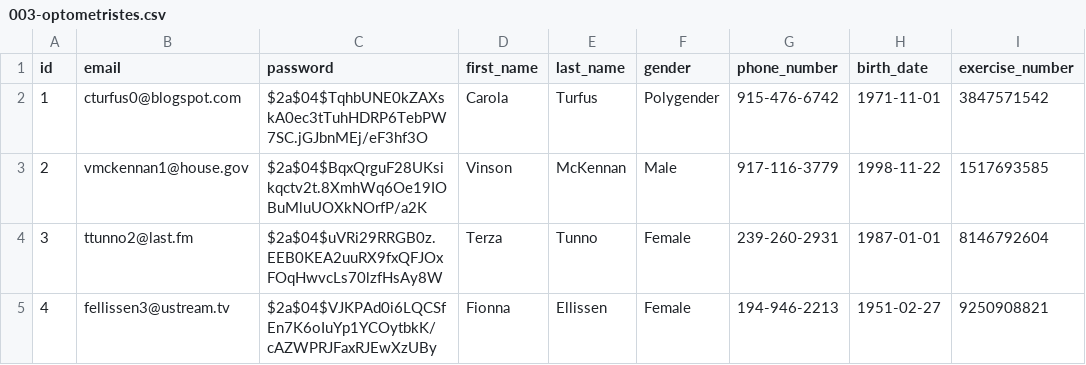
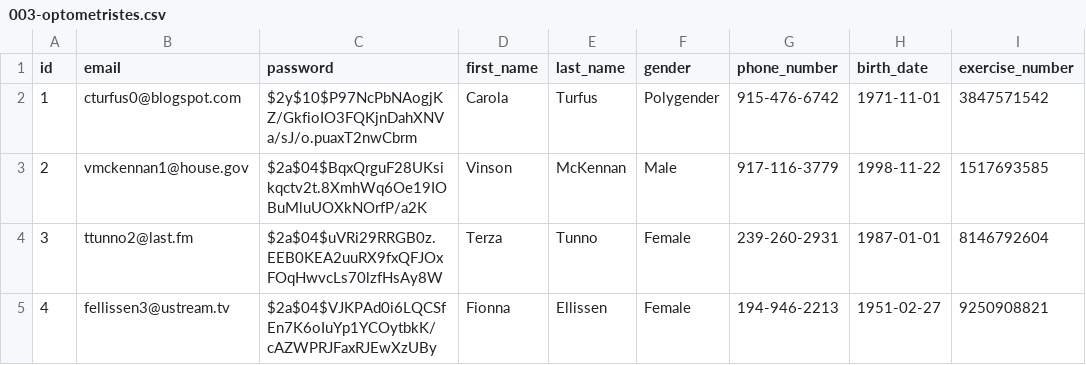
Before and after one commit to MathieuHoude/OptoGo, a CSV file: DB/seeds/003-optometristes.csv, drawn as a sheet; only a part is shown; the diff names each change by its address in the sheet, - before the commit and + after, or states it on an @@ line.

```diff
--- a/DB/seeds/003-optometristes.csv
+++ b/DB/seeds/003-optometristes.csv
-C2 (password): $2a$04$TqhbUNE0kZAXskA0ec3tTuhHDRP6TebPW7SC.jGJbnMEj/eF3hf3O
+C2 (password): $2y$10$P97NcPbNAogjKZ/GkfioIO3FQKjnDahXNVa/sJ/o.puaxT2nwCbrm
```
Also changed, not shown: 2 other files.
